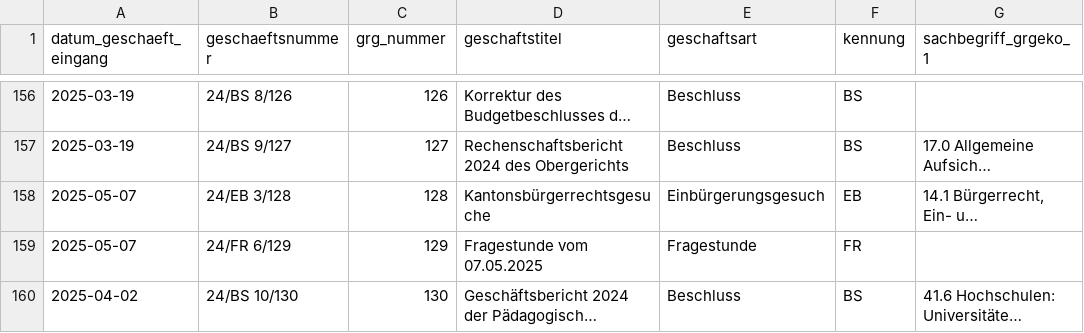
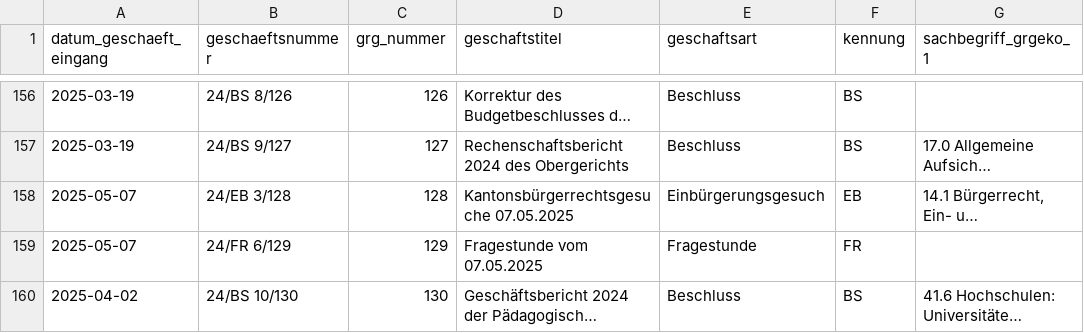
Before and after one commit to ogdtg/sitzungsprotokolle, a CSV file: data/geschaefte.csv, drawn as a sheet; only a part is shown, gaps mark what is left out; long unchanged cells end in …; the diff covers the shown part only; the diff names each change by its address in the sheet, - before the commit and + after, or states it on an @@ line.

```diff
--- a/data/geschaefte.csv
+++ b/data/geschaefte.csv
-D158 (geschaftstitel): Kantonsbürgerrechtsgesuche
+D158 (geschaftstitel): Kantonsbürgerrechtsgesuche 07.05.2025
```
Also changed, not shown: 18 edited cells elsewhere in this file, 5 other files.
